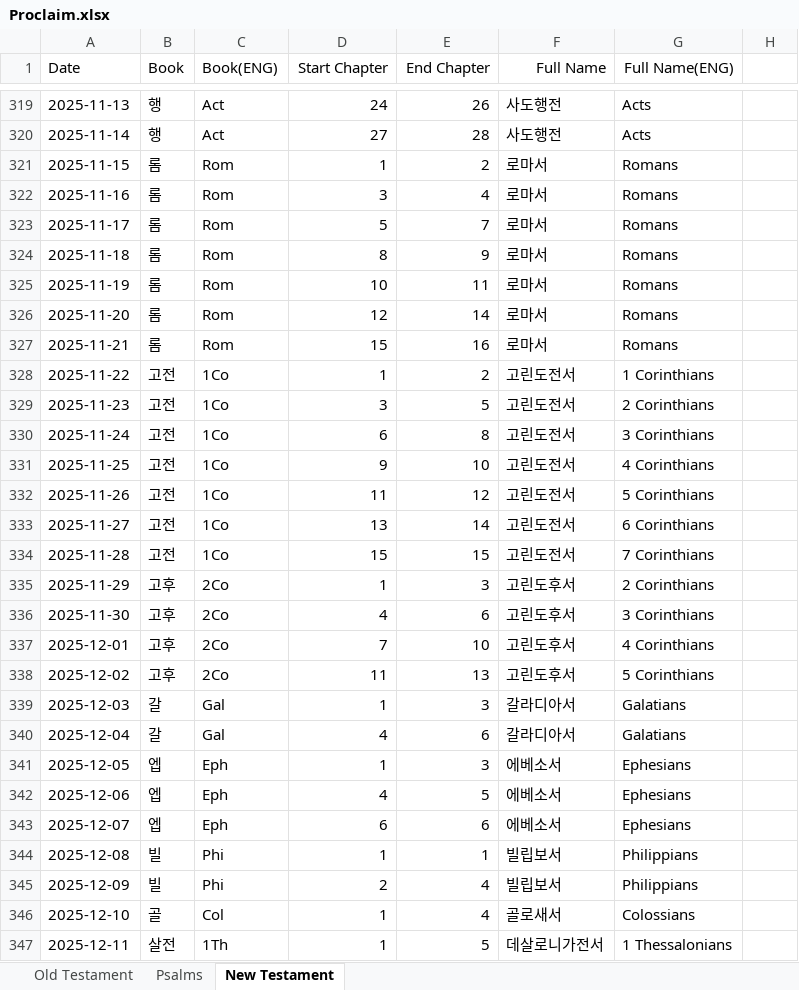
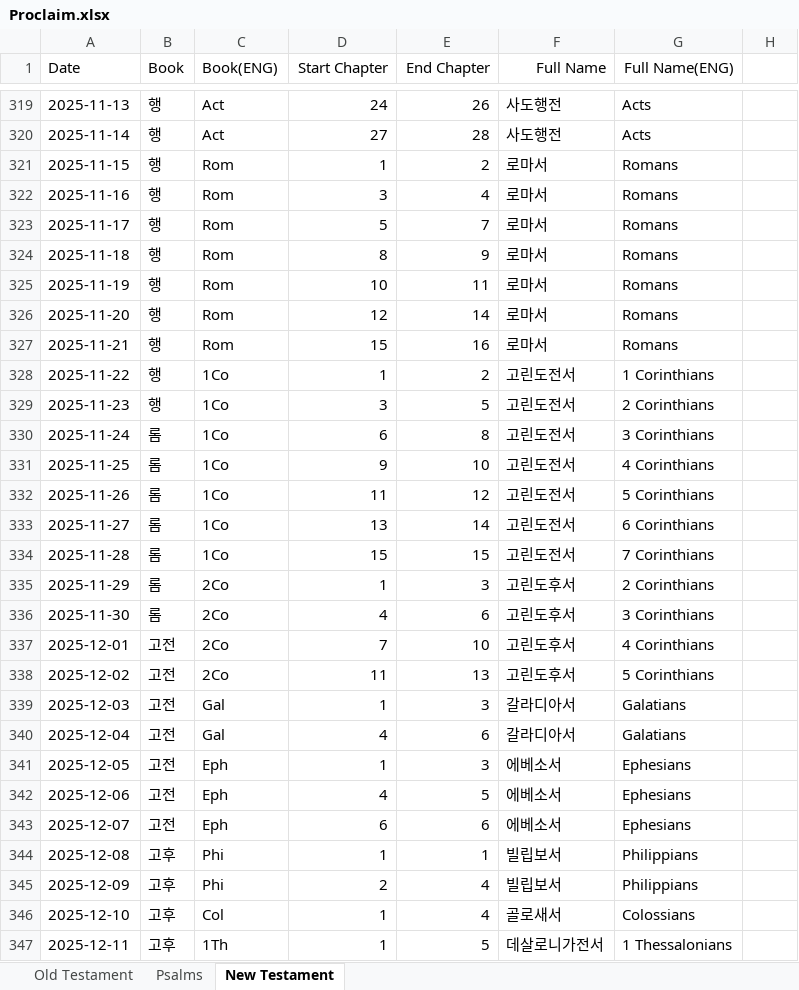
Before and after one commit to RnBly/proclaim-app, an Excel workbook: assets/Proclaim.xlsx, sheet New Testament, drawn as a sheet; only a part is shown, gaps mark what is left out; values as stored, in another font and other column widths than the file's, no borders; the diff covers the shown part only; the diff names each change by its address in the sheet, - before the commit and + after, or states it on an @@ line.

```diff
--- a/assets/Proclaim.xlsx (sheet New Testament)
+++ b/assets/Proclaim.xlsx (sheet New Testament)
-B321:B327 (Book): 롬
+B321:B327 (Book): 행
-B328:B329 (Book): 고전
+B328:B329 (Book): 행
-B330:B334 (Book): 고전
+B330:B334 (Book): 롬
-B335:B336 (Book): 고후
+B335:B336 (Book): 롬
-B337:B338 (Book): 고후
+B337:B338 (Book): 고전
-B339:B340 (Book): 갈
+B339:B340 (Book): 고전
-B341:B343 (Book): 엡
+B341:B343 (Book): 고전
-B344:B345 (Book): 빌
+B344:B345 (Book): 고후
-B346 (Book): 골
+B346 (Book): 고후
-B347 (Book): 살전
+B347 (Book): 고후
```
Also changed, not shown: 20 edited cells elsewhere in this sheet, sheet Psalms, 6 other files.
